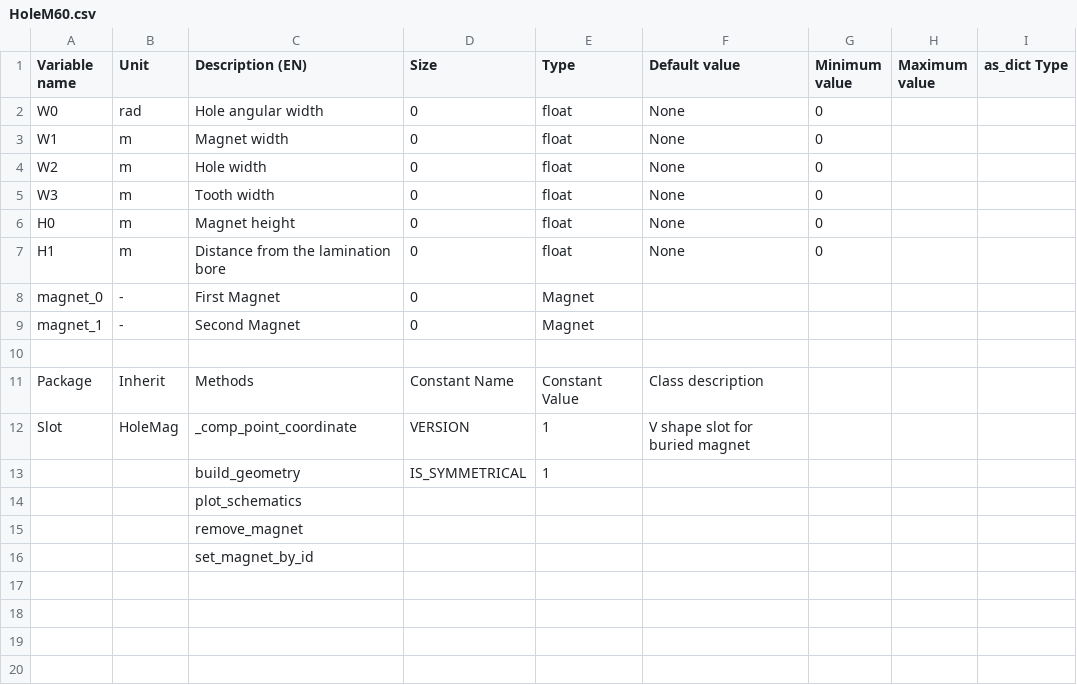
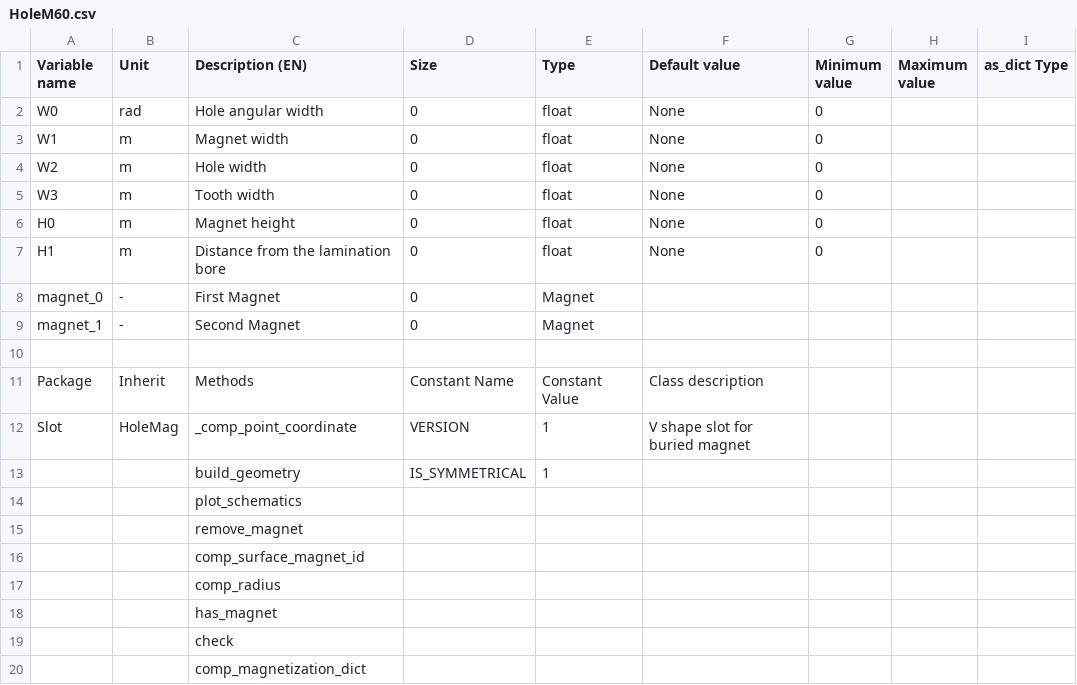
Before and after one commit to Eomys/pyleecan, a CSV file: pyleecan/Generator/ClassesRef/Slot/HoleM60.csv, drawn as a sheet.

```diff
--- a/pyleecan/Generator/ClassesRef/Slot/HoleM60.csv
+++ b/pyleecan/Generator/ClassesRef/Slot/HoleM60.csv
@@ -15,2 +15,6 @@ Slot,HoleMag,_comp_point_coordinate,VERSION,1,V shape slot for buried magnet,,,
 ,,remove_magnet,,,,,,
-,,set_magnet_by_id,,,,,,
+,,comp_surface_magnet_id,,,,,,
+,,comp_radius,,,,,,
+,,has_magnet,,,,,,
+,,check,,,,,,
+,,comp_magnetization_dict,,,,,,
```
Also changed, not shown: 12 other files.
